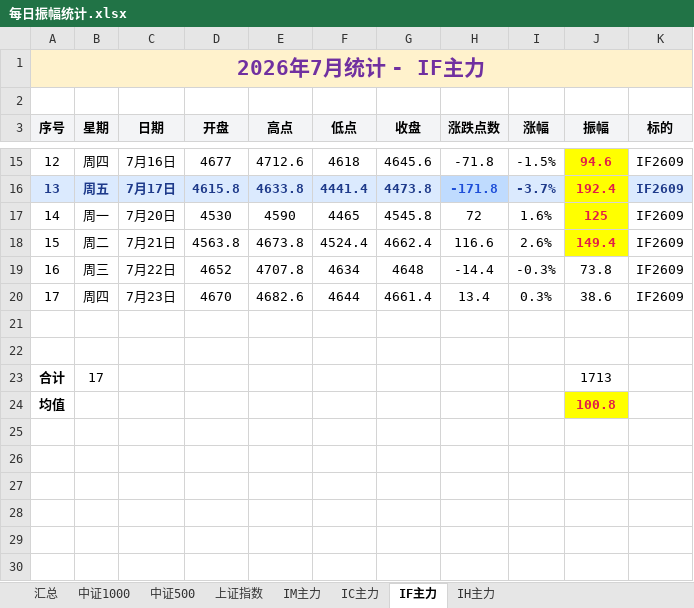
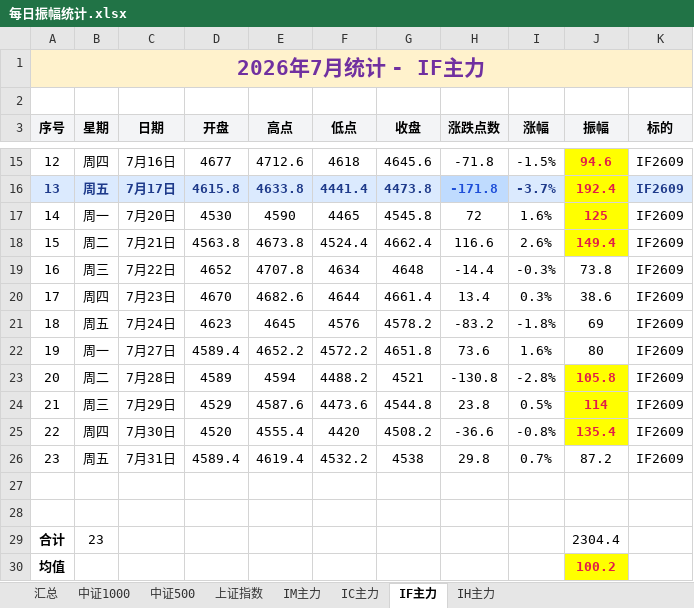
Before and after one commit to iputao-design/futures-amplitude-web, an Excel workbook: 每日振幅统计.xlsx, sheet IF主力, drawn as a sheet; only a part is shown, gaps mark what is left out; values as stored, in another font and other column widths than the file's, no borders; removed rows and columns are numbered as before the commit, all else as after; the diff names each change by its address in the sheet, - before the commit and + after, or states it on an @@ line.

```diff
--- a/每日振幅统计.xlsx (sheet IF主力)
+++ b/每日振幅统计.xlsx (sheet IF主力)
+row 21: 18 | 周五 | 7月24日 | 4623 | 4645 | 4576 | 4578.2 | -83.2 | -1.8% | 69 | IF2609
+row 22: 19 | 周一 | 7月27日 | 4589.4 | 4652.2 | 4572.2 | 4651.8 | 73.6 | 1.6% | 80 | IF2609
+row 23: 20 | 周二 | 7月28日 | 4589 | 4594 | 4488.2 | 4521 | -130.8 | -2.8% | 105.8 | IF2609
+row 24: 21 | 周三 | 7月29日 | 4529 | 4587.6 | 4473.6 | 4544.8 | 23.8 | 0.5% | 114 | IF2609
+row 25: 22 | 周四 | 7月30日 | 4520 | 4555.4 | 4420 | 4508.2 | -36.6 | -0.8% | 135.4 | IF2609
+row 26: 23 | 周五 | 7月31日 | 4589.4 | 4619.4 | 4532.2 | 4538 | 29.8 | 0.7% | 87.2 | IF2609
-row 23: 合计 | 17 |  |  |  |  |  |  |  | 1713
+row 29: 合计 | 23 |  |  |  |  |  |  |  | 2304.4
-J30 (振幅): 100.8
+J30 (振幅): 100.2
```
Also changed, not shown: sheet 中证500, sheet 上证指数, sheet 中证1000, sheet 汇总, sheet IH主力, sheet IC主力, 1 more sheet, 每日振幅统计_2026.xlsx, 5 other files.
